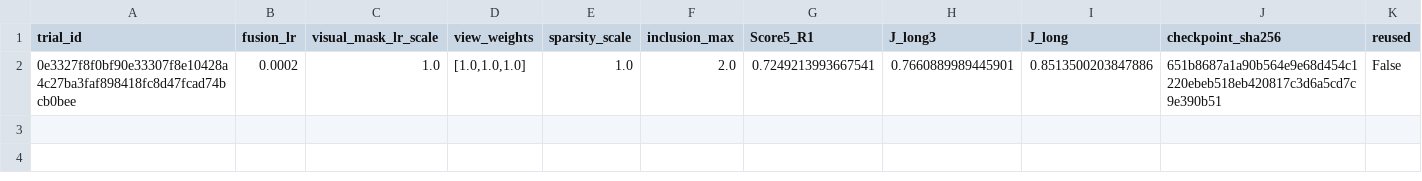
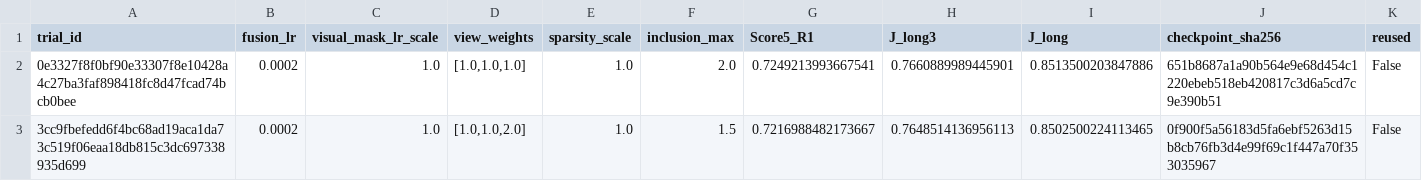
Before and after one commit to reyuyu/SAID, a CSV file: experiments/nest_clip_v1/three_followup_v1/leaderboard_3651.csv, drawn as a sheet.

```diff
--- a/experiments/nest_clip_v1/three_followup_v1/leaderboard_3651.csv
+++ b/experiments/nest_clip_v1/three_followup_v1/leaderboard_3651.csv
@@ -2 +2,2 @@ trial_id,fusion_lr,visual_mask_lr_scale,view_weights,sparsity_scale,inclusion_ma
 0e3327f8f0bf90e33307f8e10428a4c27ba3faf898418fc8d47fcad74bcb0bee,0.0002,1.0,"[1.0,1.0,1.0]",1.0,2.0,0.7249213993667541,0.7660889989445901,0.8513500203847886,651b8687a1a90b564e9e68d454c1220ebeb518eb420817c3d6a5cd7c9e390b51,False
+3cc9fbefedd6f4bc68ad19aca1da73c519f06eaa18db815c3dc697338935d699,0.0002,1.0,"[1.0,1.0,2.0]",1.0,1.5,0.7216988482173667,0.7648514136956113,0.8502500224113465,0f900f5a56183d5fa6ebf5263d15b8cb76fb3d4e99f69c1f447a70f353035967,False
```
Also changed, not shown: 28 other files.
